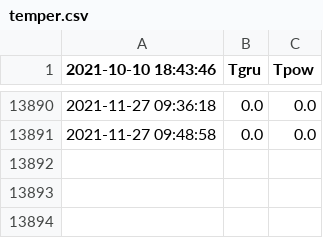
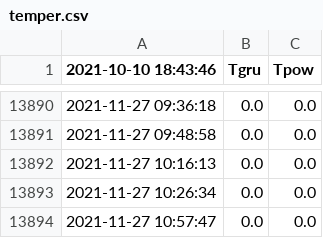
Before and after one commit to pakosep/bare-metal, a CSV file: temper.csv, drawn as a sheet; only a part is shown, gaps mark what is left out; the diff names each change by its address in the sheet, - before the commit and + after, or states it on an @@ line.

Commit message:
ok

```diff
--- a/temper.csv
+++ b/temper.csv
+row 13892: 2021-11-27 10:16:13 | 0.0 | 0.0
+row 13893: 2021-11-27 10:26:34 | 0.0 | 0.0
+row 13894: 2021-11-27 10:57:47 | 0.0 | 0.0
```
